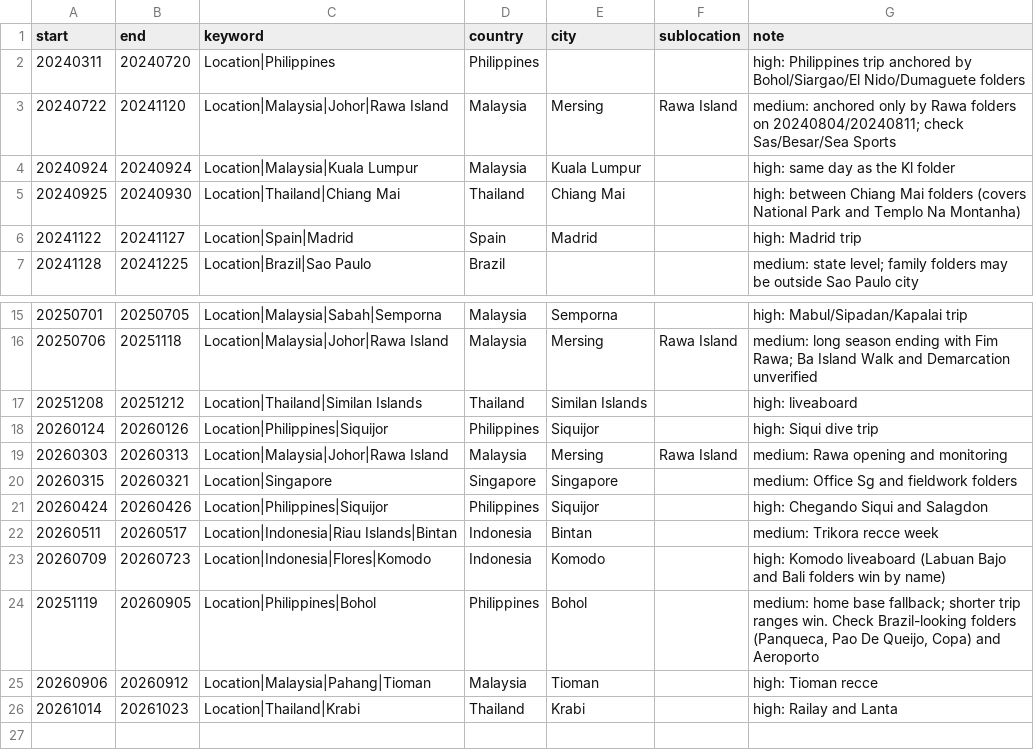
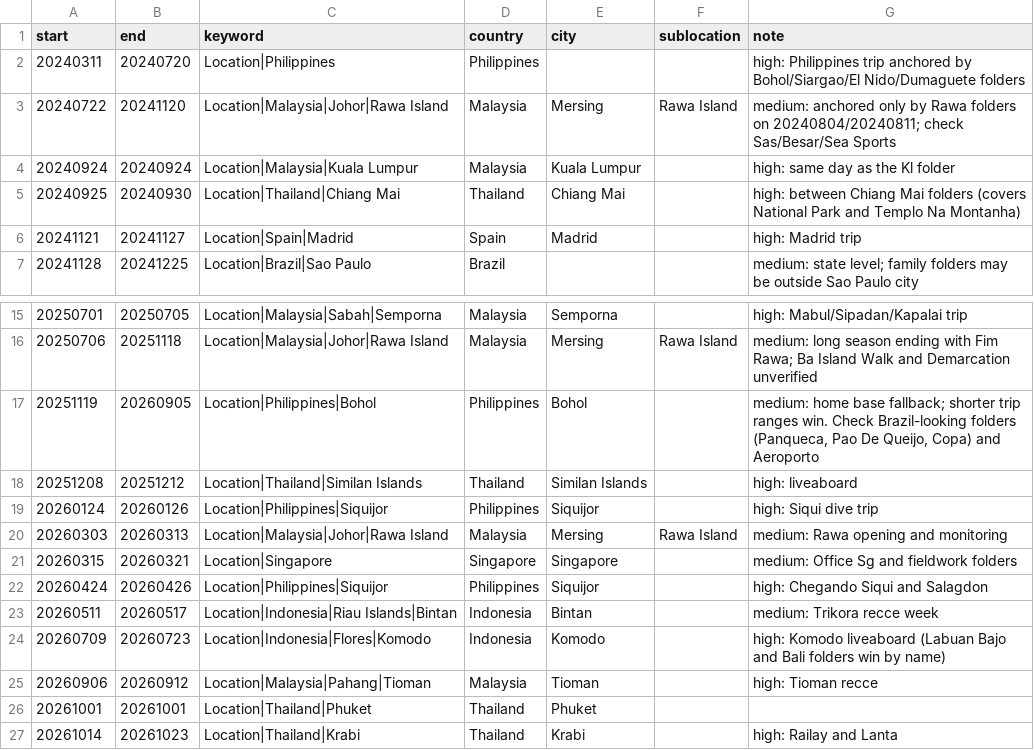
Before and after one commit to kauetg/tag_photos, a CSV file: config/date_ranges.csv, drawn as a sheet; only a part is shown, gaps mark what is left out; the diff names each change by its address in the sheet, - before the commit and + after, or states it on an @@ line.

```diff
--- a/config/date_ranges.csv
+++ b/config/date_ranges.csv
-A6 (start): 20241122
+A6 (start): 20241121
@@ row 24 moved to row 17: 20251119 @@
+row 26: 20261001 | 20261001 | Location|Thailand|Phuket | Thailand | Phuket
```
Also changed, not shown: config/locations.csv, 13 other files.
